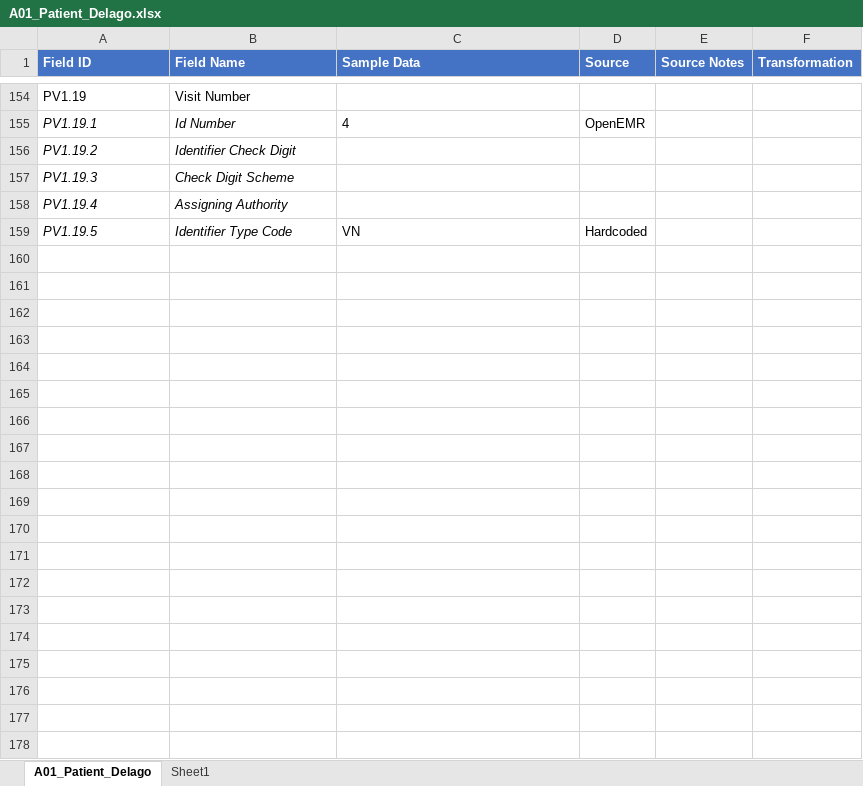
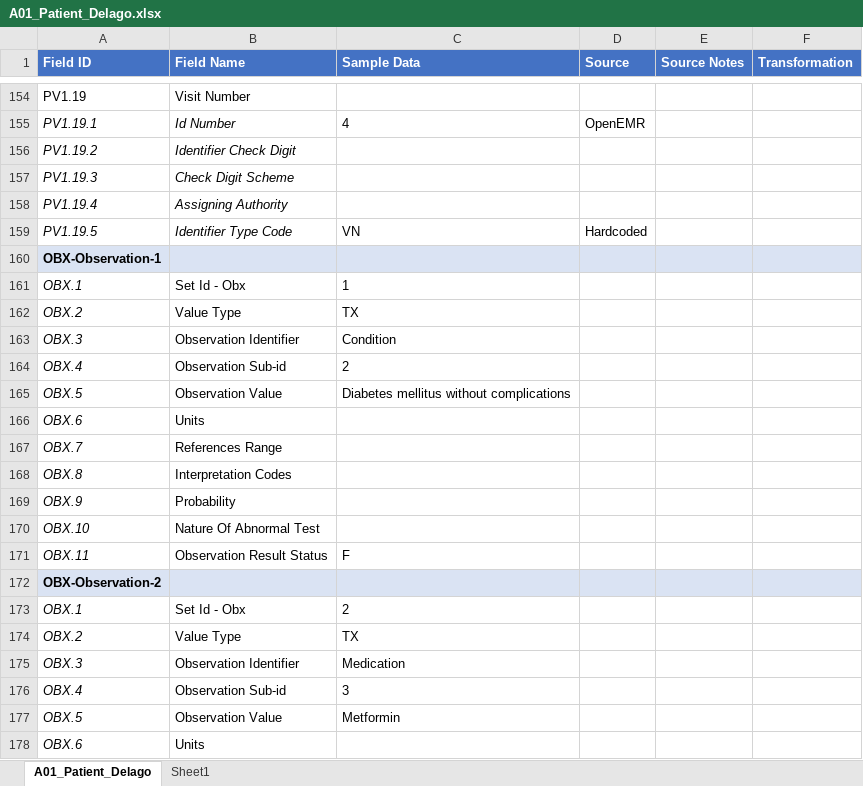
Before and after one commit to Surabhi102/HL7-v2, an Excel workbook: V2-messages/ADT_A01/A01_Patient_Delago.xlsx, sheet A01_Patient_Delago, drawn as a sheet; only a part is shown, gaps mark what is left out; values as stored, in another font and other column widths than the file's, no borders; the diff covers the shown part only; the diff names each change by its address in the sheet, - before the commit and + after, or states it on an @@ line.

Commit message:
A01 message-excel

```diff
--- a/V2-messages/ADT_A01/A01_Patient_Delago.xlsx (sheet A01_Patient_Delago)
+++ b/V2-messages/ADT_A01/A01_Patient_Delago.xlsx (sheet A01_Patient_Delago)
+row 160: OBX-Observation-1
+row 161: OBX.1 | Set Id - Obx | 1
+row 162: OBX.2 | Value Type | TX
+row 163: OBX.3 | Observation Identifier | Condition
+row 164: OBX.4 | Observation Sub-id | 2
+row 165: OBX.5 | Observation Value | Diabetes mellitus without complications
+row 166: OBX.6 | Units
+row 167: OBX.7 | References Range
+row 168: OBX.8 | Interpretation Codes
+row 169: OBX.9 | Probability
+row 170: OBX.10 | Nature Of Abnormal Test
+row 171: OBX.11 | Observation Result Status | F
+row 172: OBX-Observation-2
+row 173: OBX.1 | Set Id - Obx | 2
+row 174: OBX.2 | Value Type | TX
+row 175: OBX.3 | Observation Identifier | Medication
+row 176: OBX.4 | Observation Sub-id | 3
+row 177: OBX.5 | Observation Value | Metformin
+row 178: OBX.6 | Units
```
Also changed, not shown: 22 added rows and 12 edited cells elsewhere in this sheet, 3 other files.
